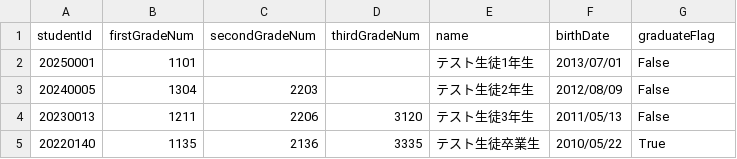
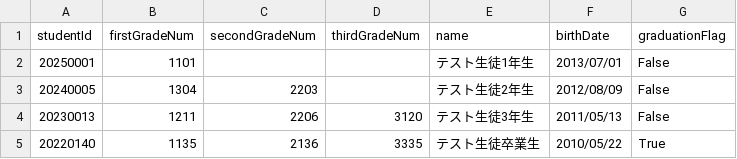
Before and after one commit to Keyka-0Rchis/student-score-management-frontend, a CSV file: dummy_file/RegisterStudents.csv, drawn as a sheet.

```diff
--- a/dummy_file/RegisterStudents.csv
+++ b/dummy_file/RegisterStudents.csv
@@ -1,2 +1,2 @@
-studentId,firstGradeNum,secondGradeNum,thirdGradeNum,name,birthDate,graduateFlag
+studentId,firstGradeNum,secondGradeNum,thirdGradeNum,name,birthDate,graduationFlag
 20250001,1101,,,テスト生徒1年生,2013/07/01,False
```
Also changed, not shown: 1 other file.
